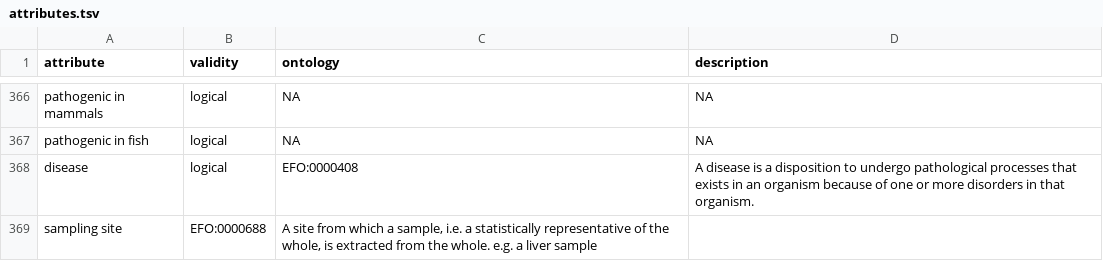
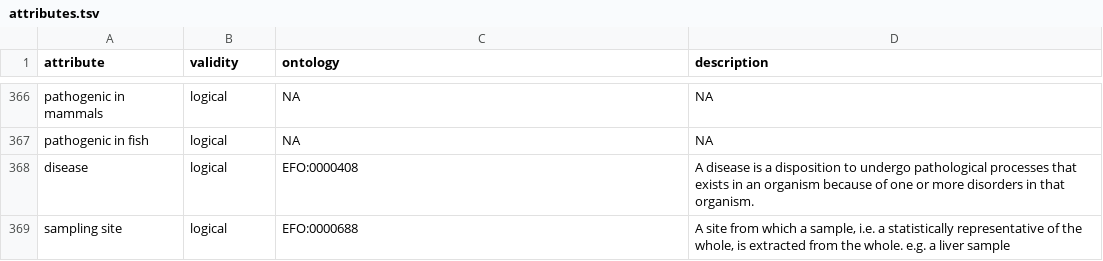
Before and after one commit to waldronlab/bugphyzz, a TSV file: inst/extdata/attributes.tsv, drawn as a sheet; only a part is shown, gaps mark what is left out.

Commit message:
Update attributes.tsv

```diff
--- a/inst/extdata/attributes.tsv
+++ b/inst/extdata/attributes.tsv
@@ -368,2 +368,2 @@
 "disease"	"logical"	"EFO:0000408"	"A disease is a disposition to undergo pathological processes that exists in an organism because of one or more disorders in that organism."
-"sampling site"	"EFO:0000688"	"A site from which a sample, i.e. a statistically representative of the whole, is extracted from the whole. e.g. a liver sample"
+"sampling site"	"logical"	"EFO:0000688"	"A site from which a sample, i.e. a statistically representative of the whole, is extracted from the whole. e.g. a liver sample"
```
